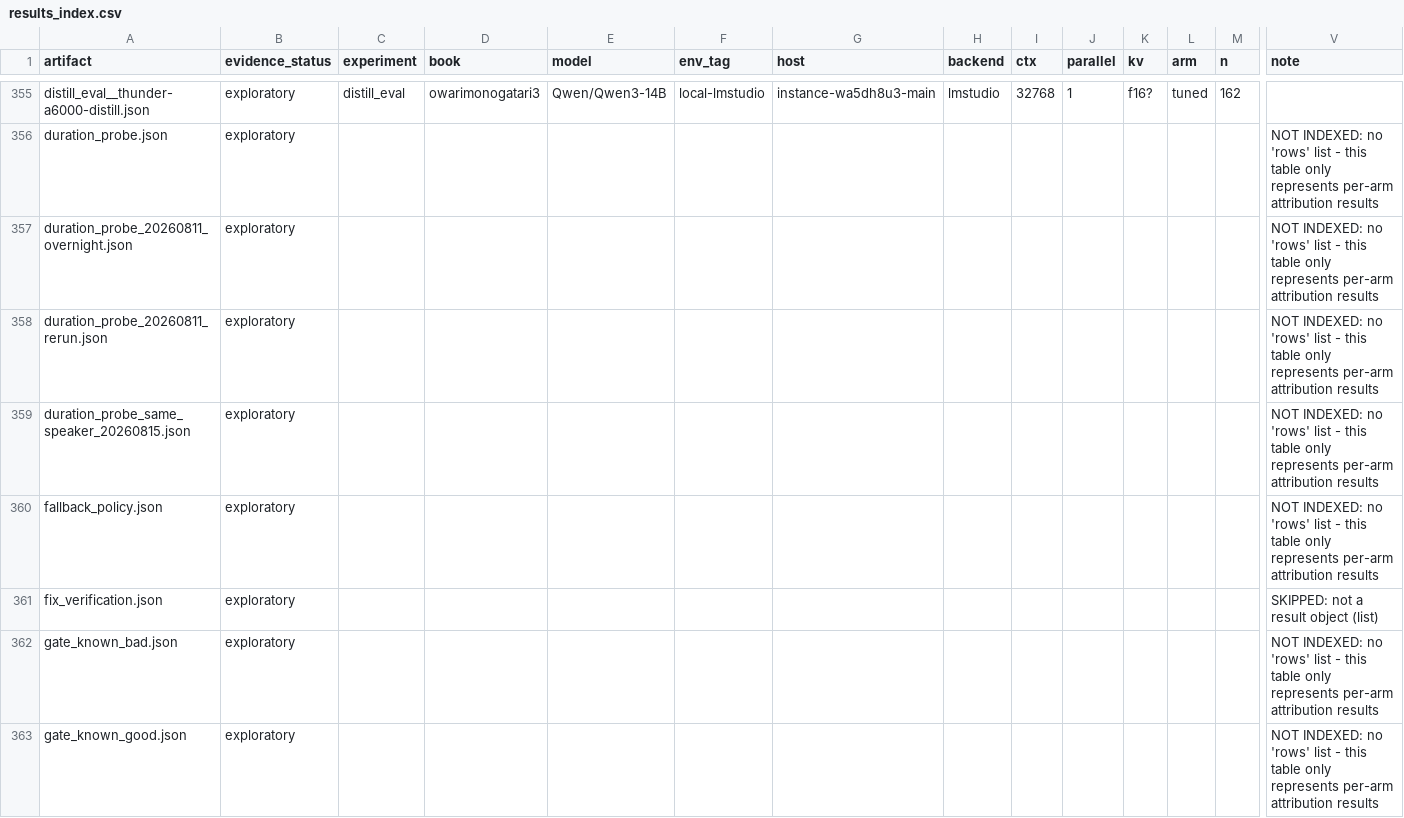
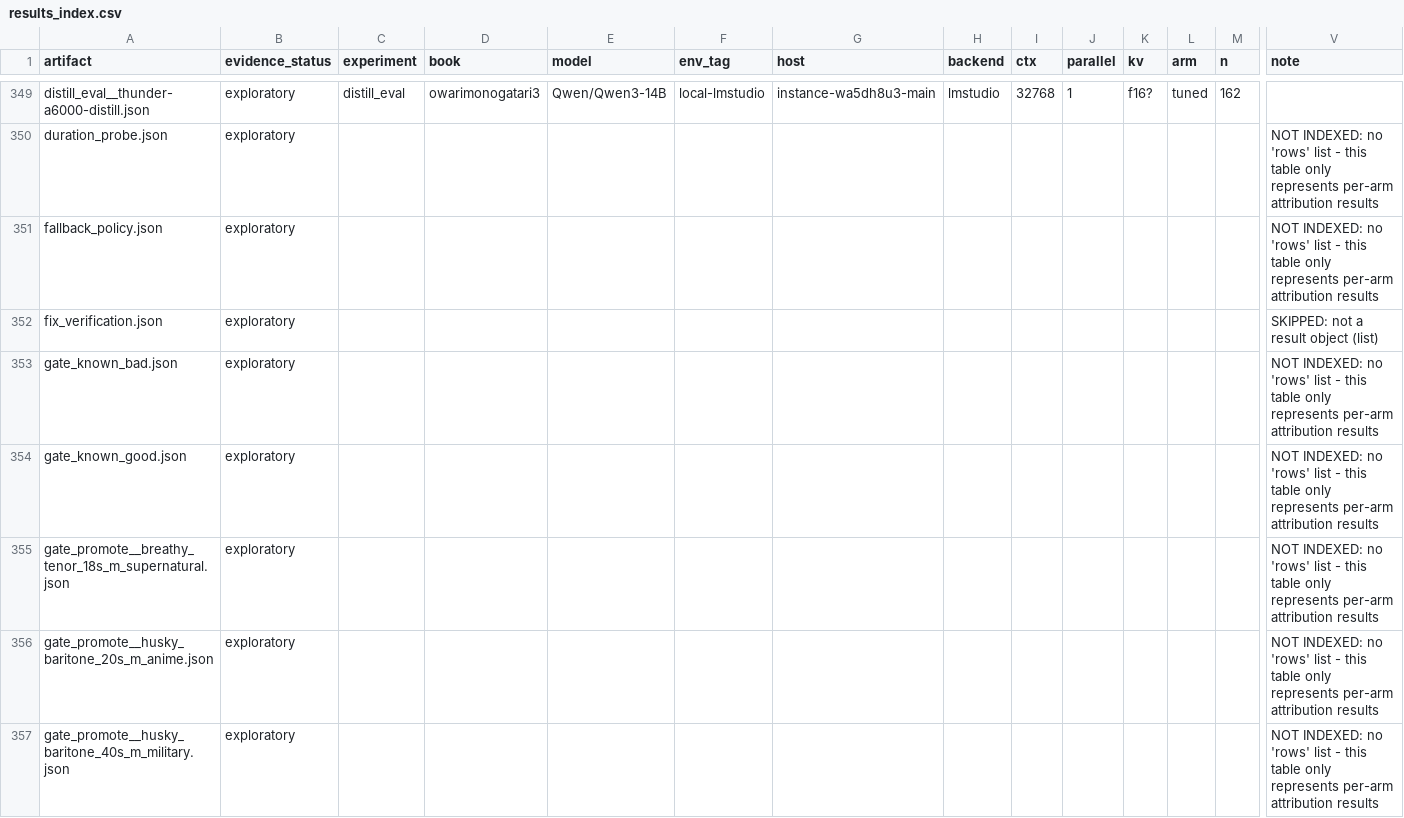
Before and after one commit to Finrandojin/alexandria-audiobook, a CSV file: results_index.csv, drawn as a sheet; only a part is shown, gaps mark what is left out; the shorter side is filled out with more unchanged rows; rows hold the shown columns only; the diff covers the shown part only; the diff names each change by its address in the sheet, - before the commit and + after, or states it on an @@ line.

Commit message:
Make narrator evidence indexes reproducible

```diff
--- a/results_index.csv
+++ b/results_index.csv
-row 357: duration_probe_20260811_overnight.json | exploratory |  |  |  |  |  |  |  |  |  |  |  | NOT INDEXED: no 'rows' list - this table only represents per-arm attribution results
-row 358: duration_probe_20260811_rerun.json | exploratory |  |  |  |  |  |  |  |  |  |  |  | NOT INDEXED: no 'rows' list - this table only represents per-arm attribution results
-row 359: duration_probe_same_speaker_20260815.json | exploratory |  |  |  |  |  |  |  |  |  |  |  | NOT INDEXED: no 'rows' list - this table only represents per-arm attribution results
```
Also changed, not shown: 34 removed rows elsewhere in this file, 6 other files.
